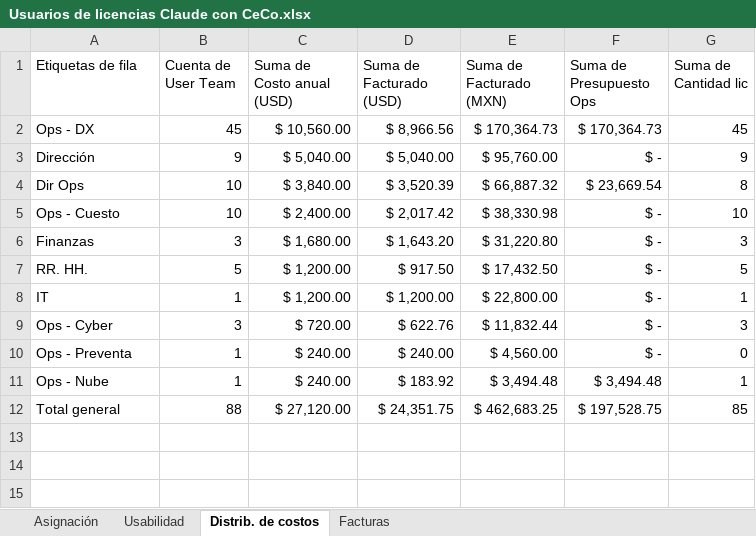
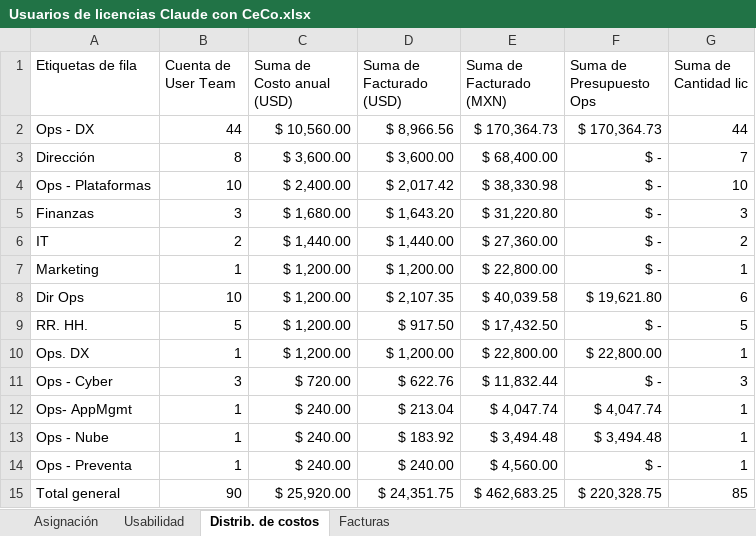
Before and after one commit to itservices-spec/LicenciasClaude, an Excel workbook: Usuarios de licencias Claude con CeCo.xlsx, sheet Distrib. de costos, drawn as a sheet; values as stored, in another font and other column widths than the file's, no borders; removed rows and columns are numbered as before the commit, all else as after; the diff names each change by its address in the sheet, - before the commit and + after, or states it on an @@ line.

```diff
--- a/Usuarios de licencias Claude con CeCo.xlsx (sheet Distrib. de costos)
+++ b/Usuarios de licencias Claude con CeCo.xlsx (sheet Distrib. de costos)
-B2 (Cuenta de User Team): 45
+B2 (Cuenta de User Team): 44
-G2 (Suma de Cantidad lic): 45
+G2 (Suma de Cantidad lic): 44
-B3 (Cuenta de User Team): 9
+B3 (Cuenta de User Team): 8
-C3 (Suma de Costo anual (USD)): $ 5,040.00
+C3 (Suma de Costo anual (USD)): $ 3,600.00
-D3 (Suma de Facturado (USD)): $ 5,040.00
+D3 (Suma de Facturado (USD)): $ 3,600.00
-E3 (Suma de Facturado (MXN)): $ 95,760.00
+E3 (Suma de Facturado (MXN)): $ 68,400.00
-G3 (Suma de Cantidad lic): 9
+G3 (Suma de Cantidad lic): 7
-row 4: Dir Ops | 10 | $ 3,840.00 | $ 3,520.39 | $ 66,887.32 | $ 23,669.54 | 8
-A4 (Etiquetas de fila): Ops - Cuesto
+A4 (Etiquetas de fila): Ops - Plataformas
+row 6: IT | 2 | $ 1,440.00 | $ 1,440.00 | $ 27,360.00 | $ - | 2
+row 7: Marketing | 1 | $ 1,200.00 | $ 1,200.00 | $ 22,800.00 | $ - | 1
+row 8: Dir Ops | 10 | $ 1,200.00 | $ 2,107.35 | $ 40,039.58 | $ 19,621.80 | 6
-A10 (Etiquetas de fila): IT
+A10 (Etiquetas de fila): Ops. DX
-F10 (Suma de Presupuesto Ops): $ -
+F10 (Suma de Presupuesto Ops): $ 22,800.00
-row 10: Ops - Preventa | 1 | $ 240.00 | $ 240.00 | $ 4,560.00 | $ - | 0
+row 12: Ops- AppMgmt | 1 | $ 240.00 | $ 213.04 | $ 4,047.74 | $ 4,047.74 | 1
+row 14: Ops - Preventa | 1 | $ 240.00 | $ 240.00 | $ 4,560.00 | $ - | 1
-B15 (Cuenta de User Team): 88
+B15 (Cuenta de User Team): 90
-C15 (Suma de Costo anual (USD)): $ 27,120.00
+C15 (Suma de Costo anual (USD)): $ 25,920.00
-F15 (Suma de Presupuesto Ops): $ 197,528.75
+F15 (Suma de Presupuesto Ops): $ 220,328.75
```
Also changed, not shown: sheet Usabilidad, sheet Asignación, formulas that keep their value, Analisis_Usabilidad_Final.xlsx, 2 other files.
